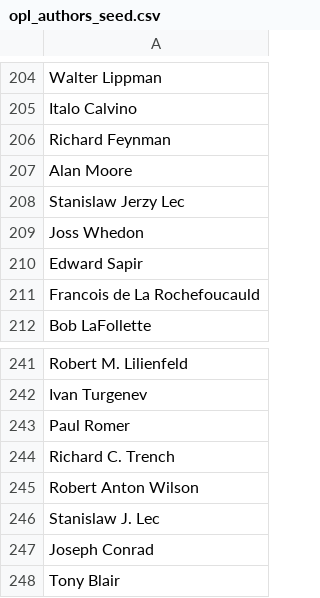
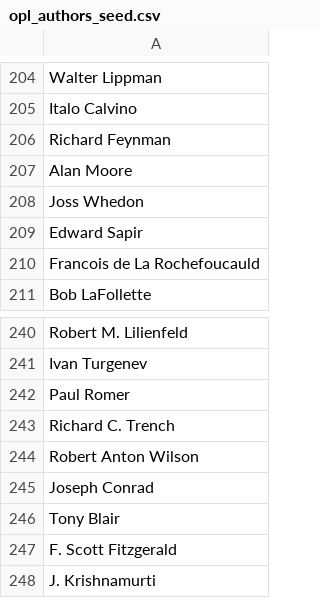
Before and after one commit to ypaulsussman/opl, a CSV file: db/opl_authors_seed.csv, drawn as a sheet; only a part is shown, gaps mark what is left out; the shorter side is filled out with more unchanged rows; the diff names each change by its address in the sheet, - before the commit and + after, or states it on an @@ line.

```diff
--- a/db/opl_authors_seed.csv
+++ b/db/opl_authors_seed.csv
-row 208: Stanislaw Jerzy Lec
-row 246: Stanislaw J. Lec
```
Also changed, not shown: db/opl_quotes_seed.csv, 18 other files.
